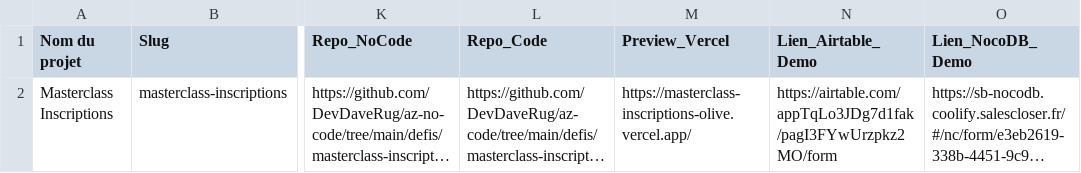
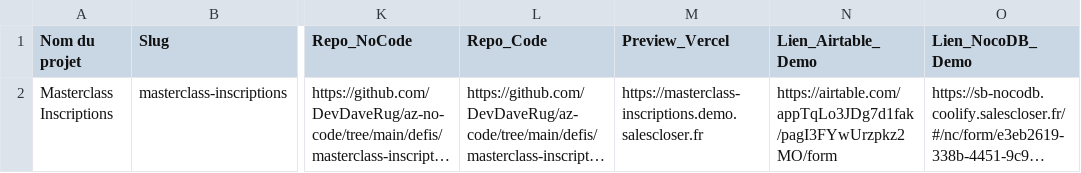
Before and after one commit to DevDaveRug/az-no-code, a CSV file: defis/masterclass-inscriptions/import-csv/masterclass-inscriptions-portfolio-row.csv, drawn as a sheet; only a part is shown, gaps mark what is left out; long unchanged cells end in …; the diff names each change by its address in the sheet, - before the commit and + after, or states it on an @@ line.

```diff
--- a/defis/masterclass-inscriptions/import-csv/masterclass-inscriptions-portfolio-row.csv
+++ b/defis/masterclass-inscriptions/import-csv/masterclass-inscriptions-portfolio-row.csv
-M2 (Preview_Vercel): https://masterclass-inscriptions-olive.vercel.app/
+M2 (Preview_Vercel): https://masterclass-inscriptions.demo.salescloser.fr
```
Also changed, not shown: defis/cr-rdv-formate/import-csv/cr-rdv-formate-portfolio-row.csv, defis/crm-souverain/import-csv/crm-souverain-portfolio-row.csv, 5 other files.
